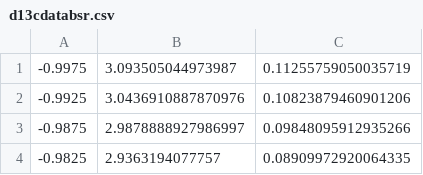
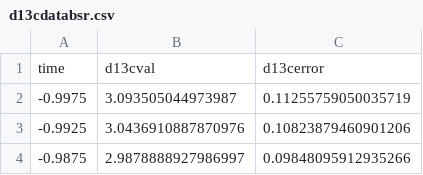
Before and after one commit to alexcox-1/K-Pg-Emissions-Modelling, a CSV file: Loscar-2.0.4.3/d13cdatabsr.csv, drawn as a sheet; only a part is shown; the shorter side is filled out with more unchanged rows; the diff names each change by its address in the sheet, - before the commit and + after, or states it on an @@ line.

```diff
--- a/Loscar-2.0.4.3/d13cdatabsr.csv
+++ b/Loscar-2.0.4.3/d13cdatabsr.csv
+row 1: time | d13cval | d13cerror
```
Also changed, not shown: 31 other files.
